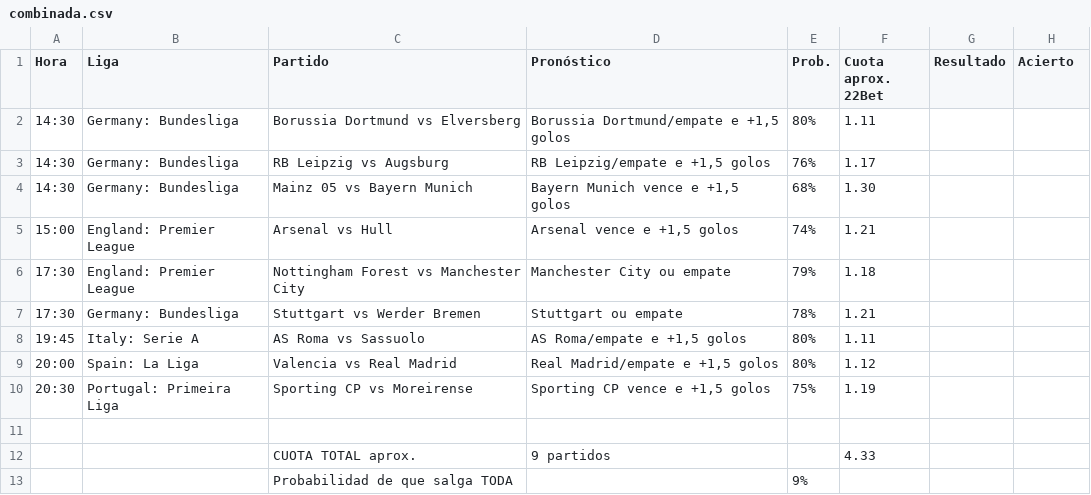
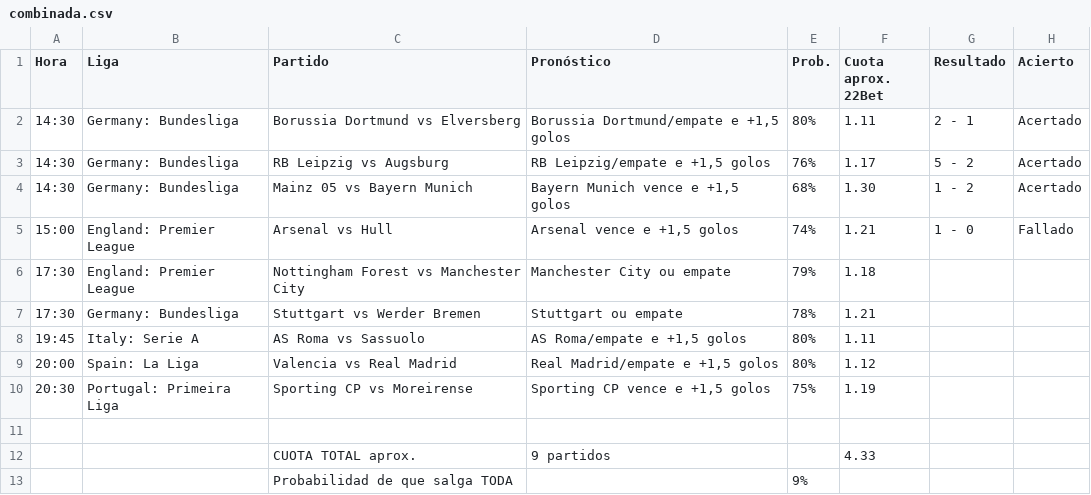
Before and after one commit to angelo4848/angelo-analytics, a CSV file: data/combinada.csv, drawn as a sheet.

```diff
--- a/data/combinada.csv
+++ b/data/combinada.csv
@@ -1,6 +1,6 @@
 Hora,Liga,Partido,Pronóstico,Prob.,Cuota aprox. 22Bet,Resultado,Acierto
-14:30,Germany: Bundesliga,Borussia Dortmund vs Elversberg,"Borussia Dortmund/empate e +1,5 golos",80%,1.11,,
-14:30,Germany: Bundesliga,RB Leipzig vs Augsburg,"RB Leipzig/empate e +1,5 golos",76%,1.17,,
-14:30,Germany: Bundesliga,Mainz 05 vs Bayern Munich,"Bayern Munich vence e +1,5 golos",68%,1.30,,
-15:00,England: Premier League,Arsenal vs Hull,"Arsenal vence e +1,5 golos",74%,1.21,,
+14:30,Germany: Bundesliga,Borussia Dortmund vs Elversberg,"Borussia Dortmund/empate e +1,5 golos",80%,1.11,2 - 1,Acertado
+14:30,Germany: Bundesliga,RB Leipzig vs Augsburg,"RB Leipzig/empate e +1,5 golos",76%,1.17,5 - 2,Acertado
+14:30,Germany: Bundesliga,Mainz 05 vs Bayern Munich,"Bayern Munich vence e +1,5 golos",68%,1.30,1 - 2,Acertado
+15:00,England: Premier League,Arsenal vs Hull,"Arsenal vence e +1,5 golos",74%,1.21,1 - 0,Fallado
 17:30,England: Premier League,Nottingham Forest vs Manchester City,Manchester City ou empate,79%,1.18,,
```
Also changed, not shown: data/combinada_log.csv, data/pronosticos.csv, 2 other files.
